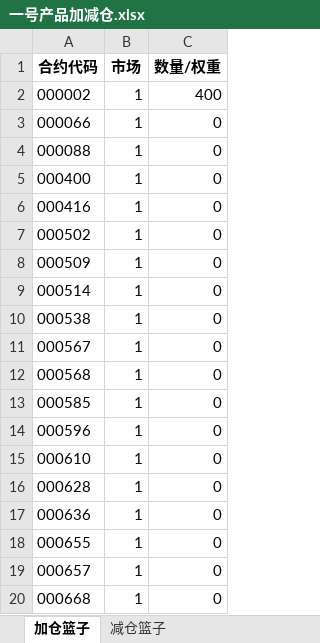
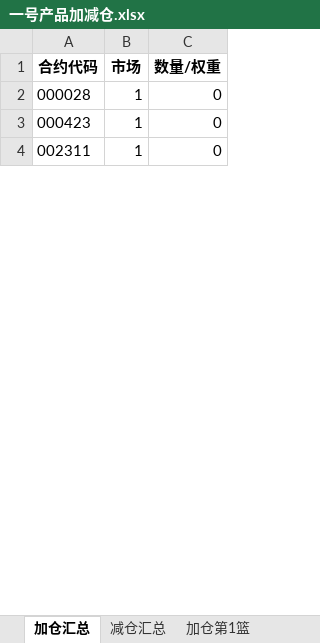
Before and after one commit to tienjunhsu/FireMoniter, an Excel workbook: bak/一号产品加减仓.xlsx, sheet 加仓汇总, drawn as a sheet; only a part is shown; values as stored, in another font and other column widths than the file's, no borders; removed rows and columns are numbered as before the commit, all else as after; the diff covers the shown part only; the diff names each change by its address in the sheet, - before the commit and + after, or states it on an @@ line.

```diff
--- a/bak/一号产品加减仓.xlsx (sheet 加仓汇总)
+++ b/bak/一号产品加减仓.xlsx (sheet 加仓汇总)
-sheet tab: 加仓篮子
+sheet tab: 加仓汇总
-sheet tab: 减仓篮子
+sheet tab: 减仓汇总
+sheet tab: 加仓第1篮
-row 2: 000002 | 1 | 400
-A2 (合约代码): 000066
+A2 (合约代码): 000028
-A3 (合约代码): 000088
+A3 (合约代码): 000423
-A4 (合约代码): 000400
+A4 (合约代码): 002311
-row 6: 000416 | 1 | 0
-row 7: 000502 | 1 | 0
-row 8: 000509 | 1 | 0
-row 9: 000514 | 1 | 0
-row 10: 000538 | 1 | 0
-row 11: 000567 | 1 | 0
-row 12: 000568 | 1 | 0
-row 13: 000585 | 1 | 0
-row 14: 000596 | 1 | 0
-row 15: 000610 | 1 | 0
-row 16: 000628 | 1 | 0
-row 17: 000636 | 1 | 0
-row 18: 000655 | 1 | 0
-row 19: 000657 | 1 | 0
-row 20: 000668 | 1 | 0
```
Also changed, not shown: 15 added rows, 113 removed rows and 2 edited cells elsewhere in this sheet, sheet 减仓汇总, other sheet tabs, bak/一号产品IC计划持仓1.0手.xlsx, bak/一号产品裸多计划持仓.xlsx, 39 other files.
